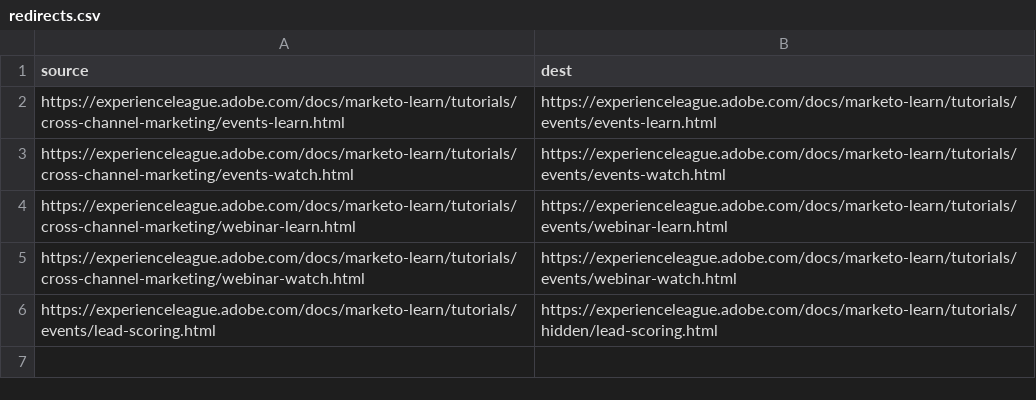
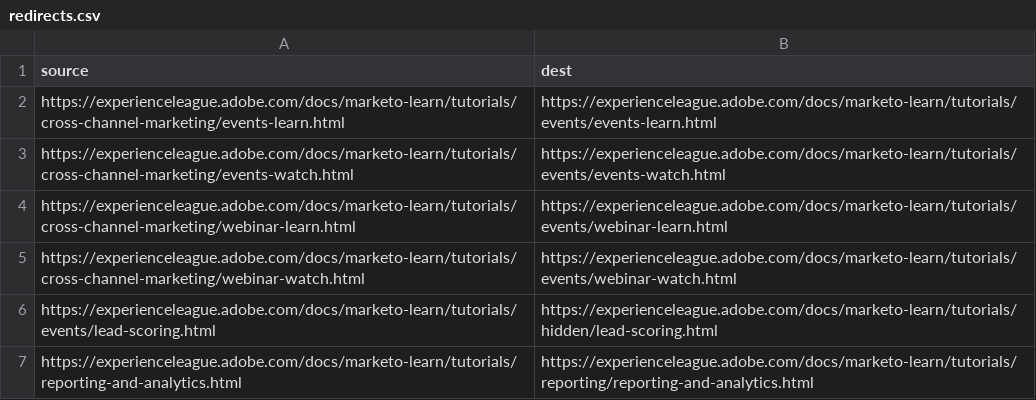
Before and after one commit to AdobeDocs/marketo-learn.zh-Hans, a CSV file: redirects.csv, drawn as a sheet; the diff names each change by its address in the sheet, - before the commit and + after, or states it on an @@ line.

```diff
--- a/redirects.csv
+++ b/redirects.csv
+row 7: https://experienceleague.adobe.com/docs/marketo-learn/tutorials/reporting-and-analytics.html | https://experienceleague.adobe.com/docs/marketo-learn/tutorials/reporting/reporting-and-analytics.html
```
Also changed, not shown: 6 other files.
